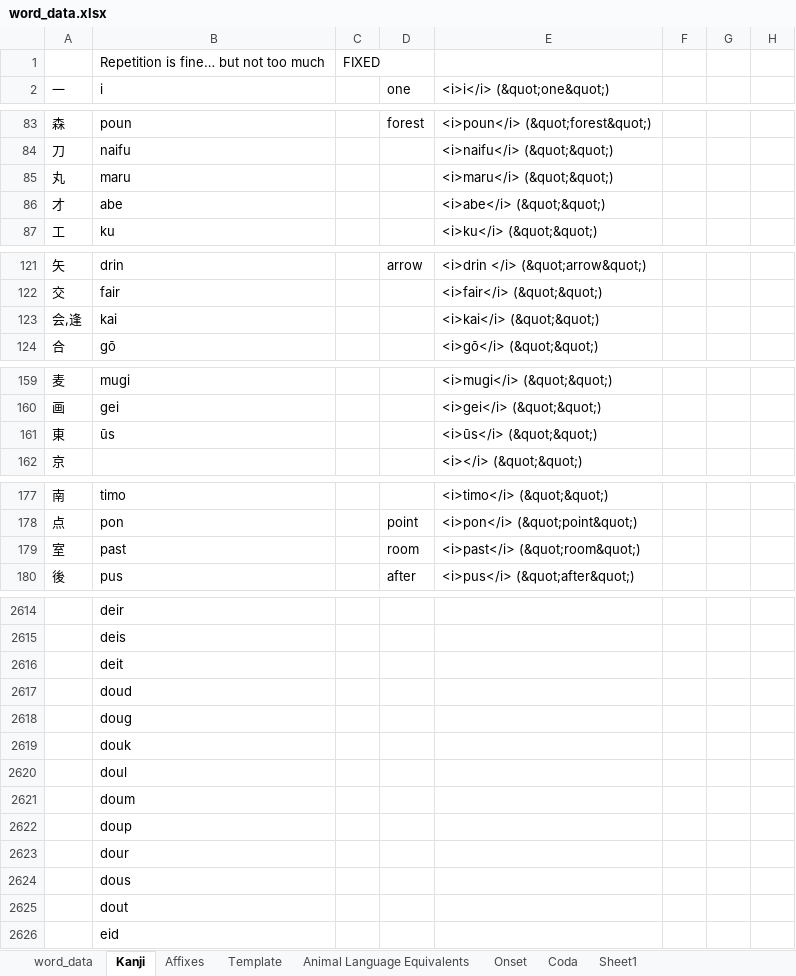
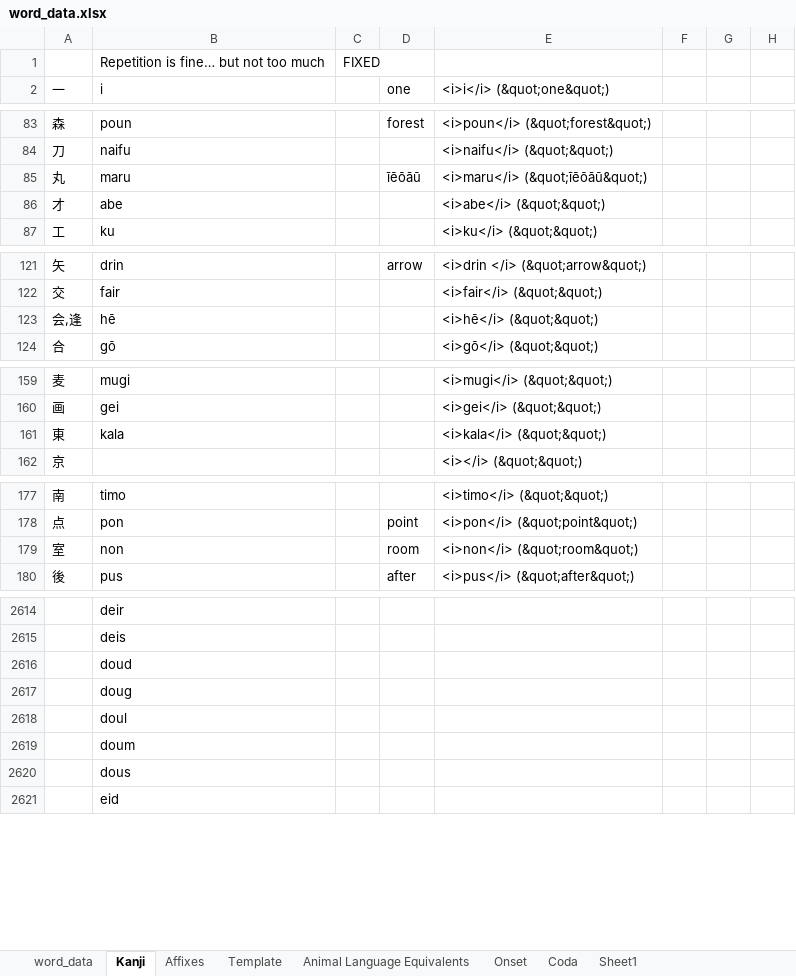
Before and after one commit to AlexAndPedro/alexandpedro.github.io, an Excel workbook: data/word_data.xlsx, sheet Kanji, drawn as a sheet; only a part is shown, gaps mark what is left out; values as stored, in another font and other column widths than the file's, no cell formats; conditional formats not drawn; removed rows and columns are numbered as before the commit, all else as after; rows hold the shown columns only; the diff covers the shown part only; the diff names each change by its address in the sheet, - before the commit and + after, or states it on an @@ line.

```diff
--- a/data/word_data.xlsx (sheet Kanji)
+++ b/data/word_data.xlsx (sheet Kanji)
-D85 (one): (empty)
+D85 (one): īēōāū
-E85 (<i>i</i> (&quot;one&quot;)): <i>maru</i> (&quot;&quot;)
+E85 (<i>i</i> (&quot;one&quot;)): <i>maru</i> (&quot;īēōāū&quot;)
-B123 (i): kai
+B123 (i): hē
-E123 (<i>i</i> (&quot;one&quot;)): <i>kai</i> (&quot;&quot;)
+E123 (<i>i</i> (&quot;one&quot;)): <i>hē</i> (&quot;&quot;)
-B161 (i): ūs
+B161 (i): kala
-E161 (<i>i</i> (&quot;one&quot;)): <i>ūs</i> (&quot;&quot;)
+E161 (<i>i</i> (&quot;one&quot;)): <i>kala</i> (&quot;&quot;)
-B179 (i): past
+B179 (i): non
-E179 (<i>i</i> (&quot;one&quot;)): <i>past</i> (&quot;room&quot;)
+E179 (<i>i</i> (&quot;one&quot;)): <i>non</i> (&quot;room&quot;)
-row 2616:  | deit
@@ row 2619 moved to row 2812: douk @@
@@ row 2622 moved to row 2814: doup @@
-row 2623:  | dour
@@ row 2625 moved to row 2815: dout @@
```
Also changed, not shown: other rows of this sheet, sheet word_data, cell formats, formulas that keep their value, 2 other files.
